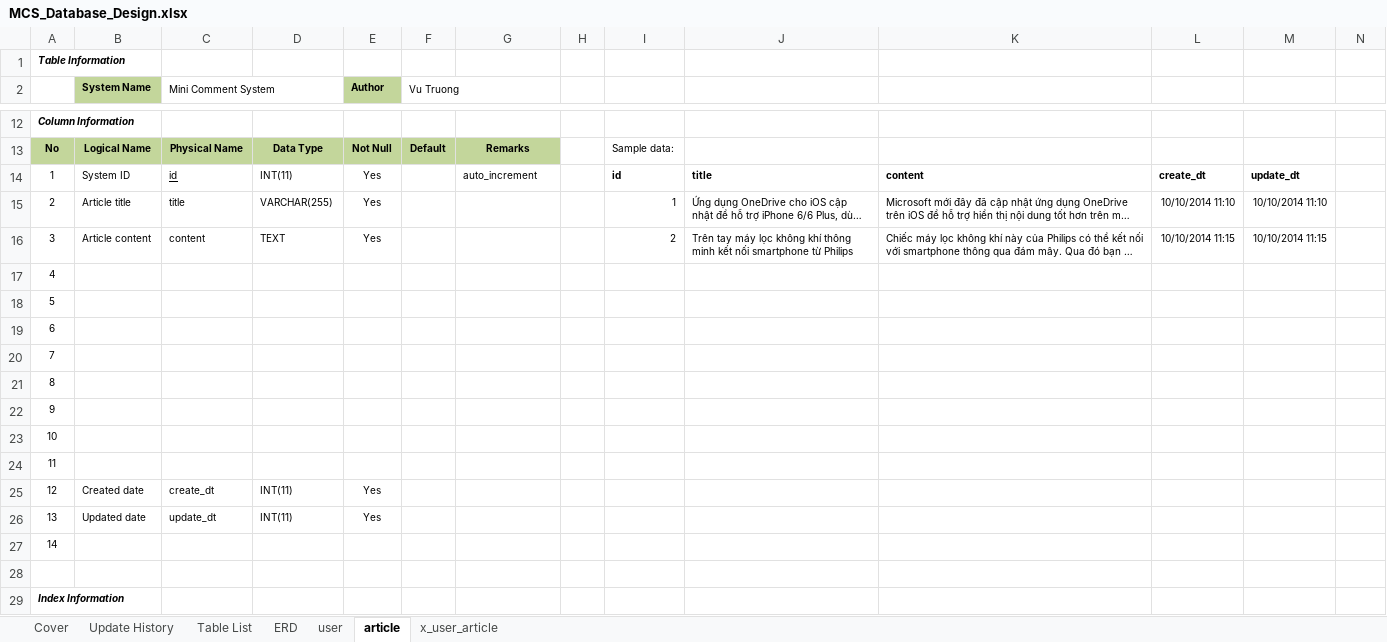
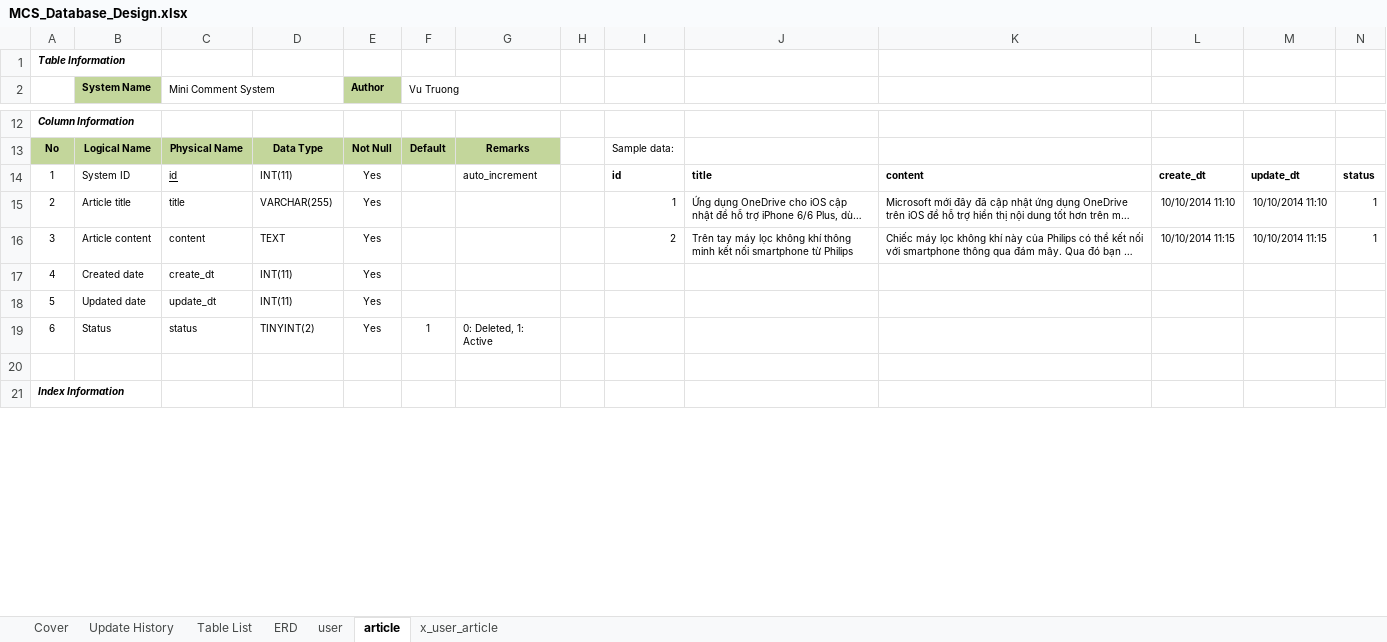
Before and after one commit to truong-vu-mulodo/mcs, an Excel workbook: doc/detail_design/db/MCS_Database_Design.xlsx, sheet article, drawn as a sheet; only a part is shown, gaps mark what is left out; long unchanged cells end in …; values as stored, in another font and other column widths than the file's, no borders; removed rows and columns are numbered as before the commit, all else as after; the diff names each change by its address in the sheet, - before the commit and + after, or states it on an @@ line.

```diff
--- a/doc/detail_design/db/MCS_Database_Design.xlsx (sheet article)
+++ b/doc/detail_design/db/MCS_Database_Design.xlsx (sheet article)
-N14: (empty)
+N14: status
-N15:N16: (empty)
+N15:N16: 1
-row 17: 4
-row 18: 5
-row 19: 6
-row 20: 7
-row 21: 8
-row 22: 9
-row 23: 10
-row 24: 11
-A17: 12
+A17: 4
-A18: 13
+A18: 5
-row 27: 14
+row 19: 6 | Status | status | TINYINT(2) | Yes | 1 | 0: Deleted, 1: Active
```
Also changed, not shown: sheet user, sheet x_user_article, charts or pictures.
